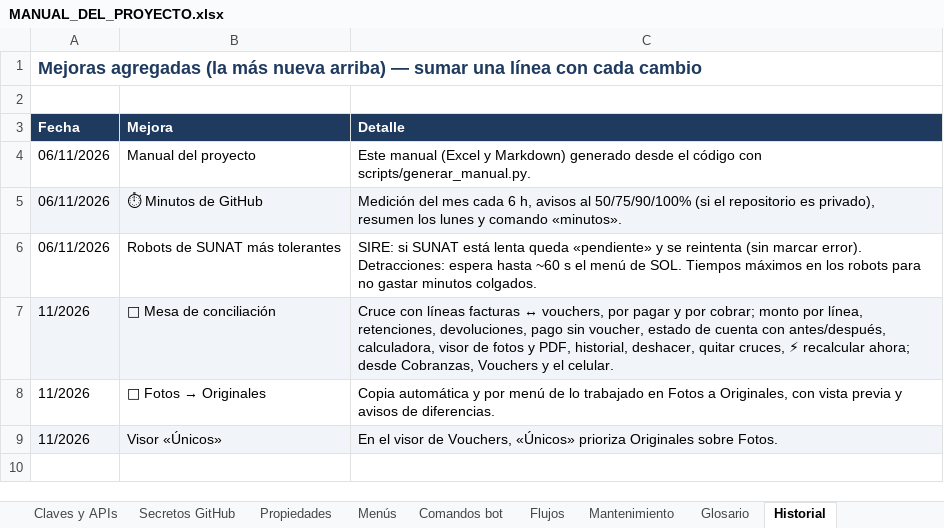
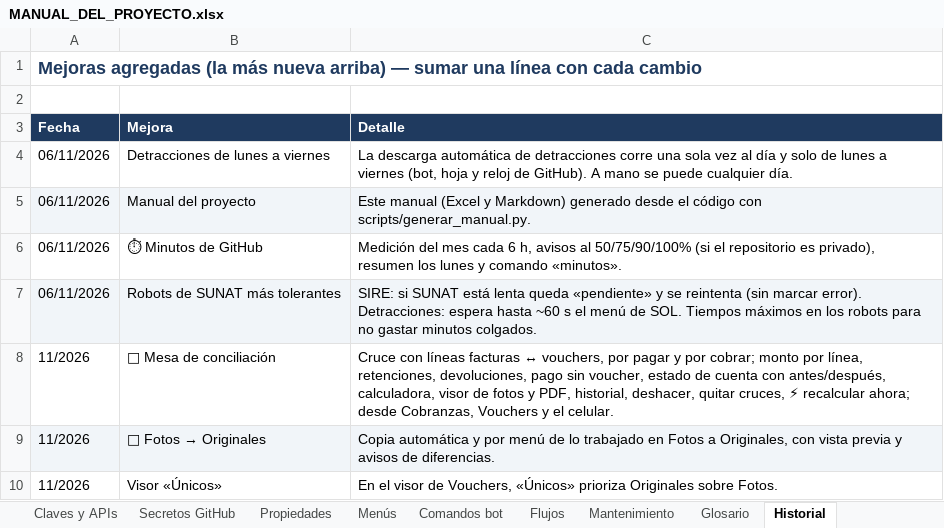
Before and after one commit to Aquivan/Claude, an Excel workbook: docs/MANUAL_DEL_PROYECTO.xlsx, sheet Historial, drawn as a sheet; values as stored, in another font and other column widths than the file's, no borders; addresses are those after the commit; the diff names each change by its address in the sheet, - before the commit and + after, or states it on an @@ line.

```diff
--- a/docs/MANUAL_DEL_PROYECTO.xlsx (sheet Historial)
+++ b/docs/MANUAL_DEL_PROYECTO.xlsx (sheet Historial)
+row 4: 06/11/2026 | Detracciones de lunes a viernes | La descarga automática de detracciones corre una sola vez al día y solo de lunes a viernes (bot, hoja y reloj de GitHub). A mano se puede cualquier día.
-A5:C5 fill: none
+A5:C5 fill: #F1F5F9
-A6:C6 fill: #F1F5F9
+A6:C6 fill: none
-A7:C7 fill: none
+A7:C7 fill: #F1F5F9
-A8:C8 fill: #F1F5F9
+A8:C8 fill: none
-A9:C9 fill: none
+A9:C9 fill: #F1F5F9
-A10:C10 fill: #F1F5F9
+A10:C10 fill: none
```
Also changed, not shown: sheet Funciones, sheet Archivos, sheet Inicio, sheet Proyectos, sheet Robots GitHub, 8 other files.
